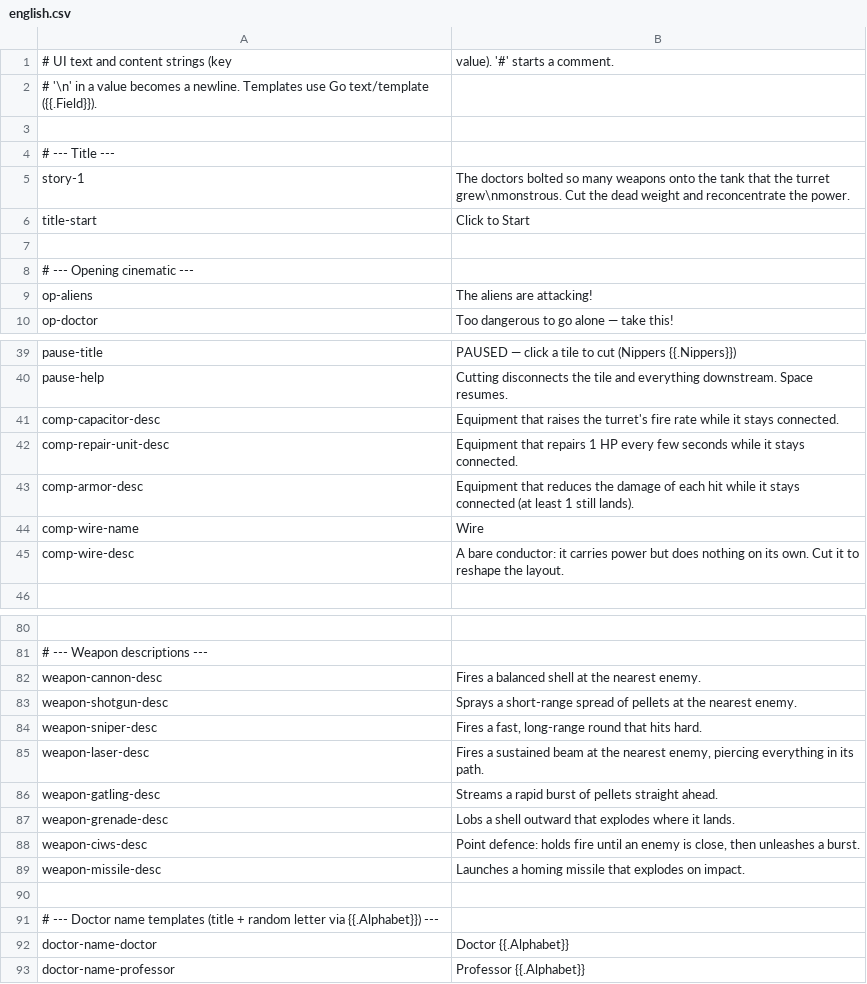
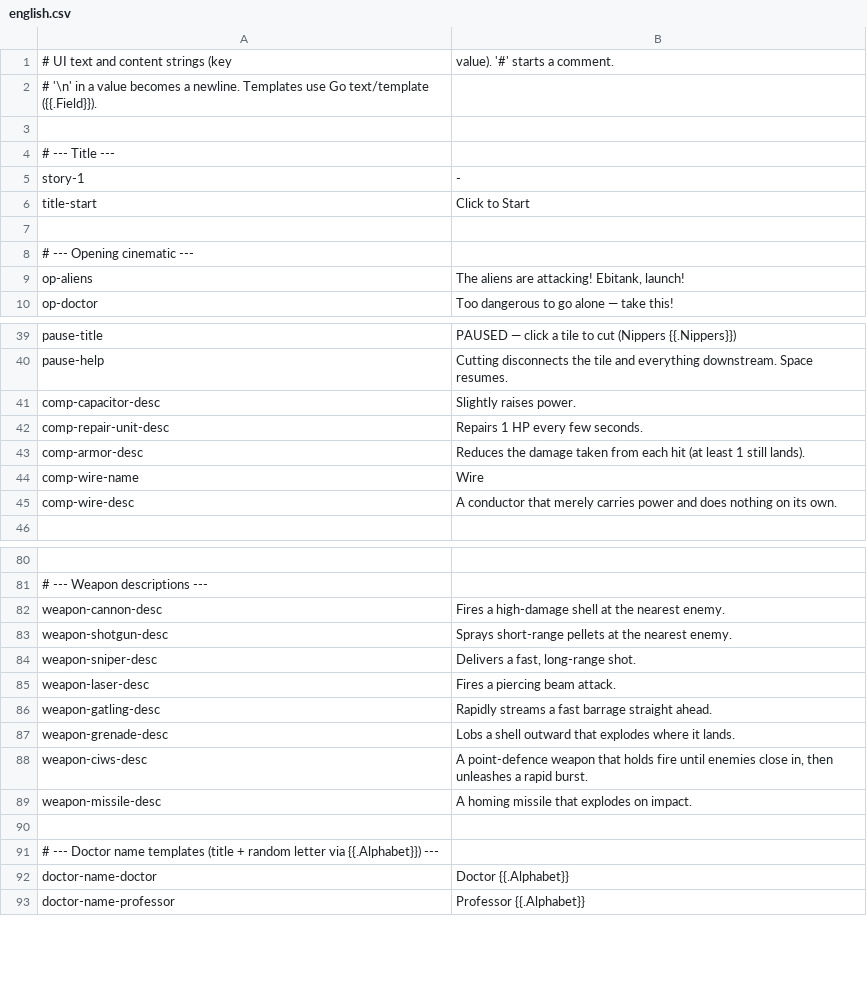
Before and after one commit to noppikinatta/ebitenginegamejam2026, a CSV file: lang/csv/english.csv, drawn as a sheet; only a part is shown, gaps mark what is left out; the diff covers the shown part only; the diff names each change by its address in the sheet, - before the commit and + after, or states it on an @@ line.

```diff
--- a/lang/csv/english.csv
+++ b/lang/csv/english.csv
-B5: The doctors bolted so many weapons onto the tank that the turret grew\nmonstrous. Cut the dead weight and reconcentrate the power.
+B5: -
-B9: The aliens are attacking!
+B9: The aliens are attacking! Ebitank, launch!
-B41: Equipment that raises the turret's fire rate while it stays connected.
+B41: Slightly raises power.
-B42: Equipment that repairs 1 HP every few seconds while it stays connected.
+B42: Repairs 1 HP every few seconds.
-B43: Equipment that reduces the damage of each hit while it stays connected (at least…
+B43: Reduces the damage taken from each hit (at least…
-B45: A bare conductor: it carries power but does nothing on its own. Cut it to reshape the layout.
+B45: A conductor that merely carries power and does nothing on its own.
-B82: Fires a balanced shell at…
+B82: Fires a high-damage shell at…
-B83: Sprays a short-range spread of pellets at…
+B83: Sprays short-range pellets at…
-B84: Fires a fast, long-range round that hits hard.
+B84: Delivers a fast, long-range shot.
-B85: Fires a sustained beam at the nearest enemy, piercing everything in its path.
+B85: Fires a piercing beam attack.
-B86: Streams a rapid burst of pellets straight ahead.
+B86: Rapidly streams a fast barrage straight ahead.
-B88: Point defence: holds fire until an enemy is close, then unleashes a burst.
+B88: A point-defence weapon that holds fire until enemies close in, then unleashes a rapid burst.
-B89: Launches a homing missile…
+B89: A homing missile…
```
Also changed, not shown: 25 edited cells elsewhere in this file, 1 other file.
